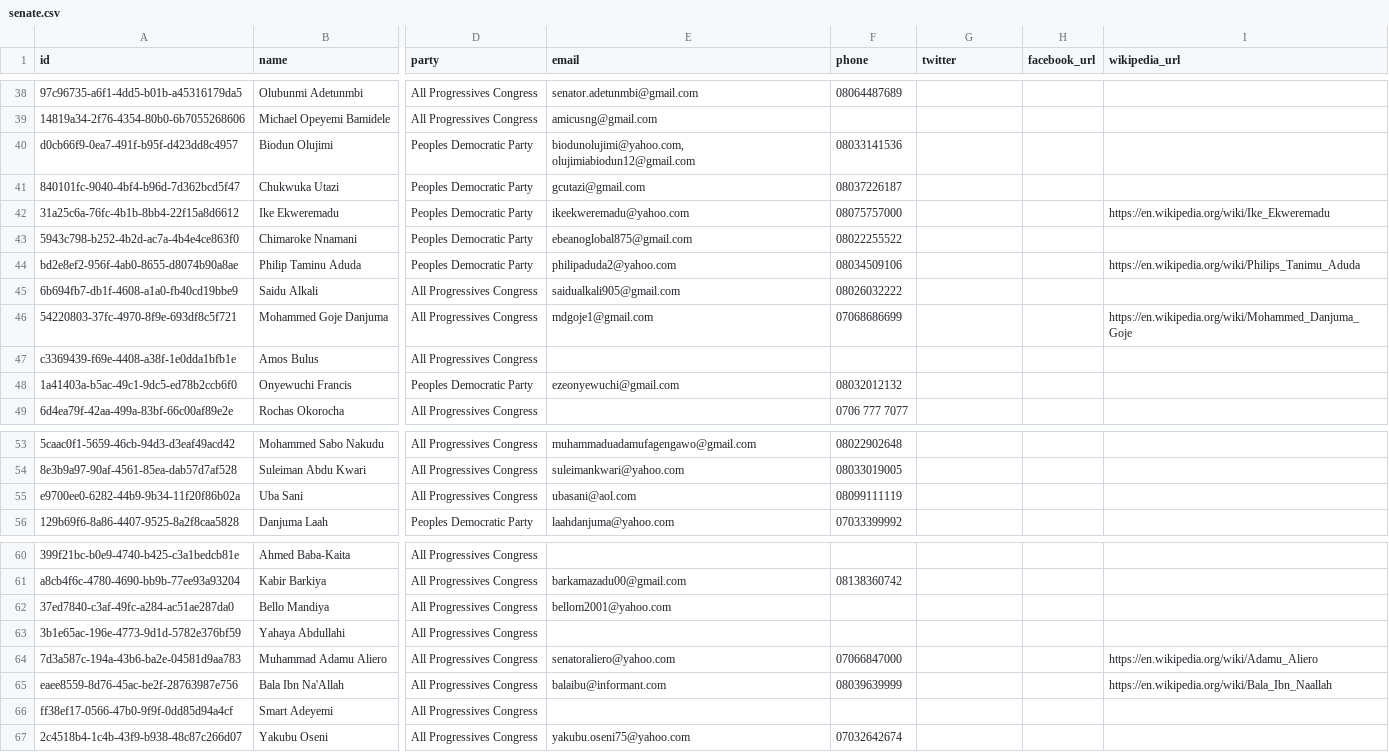
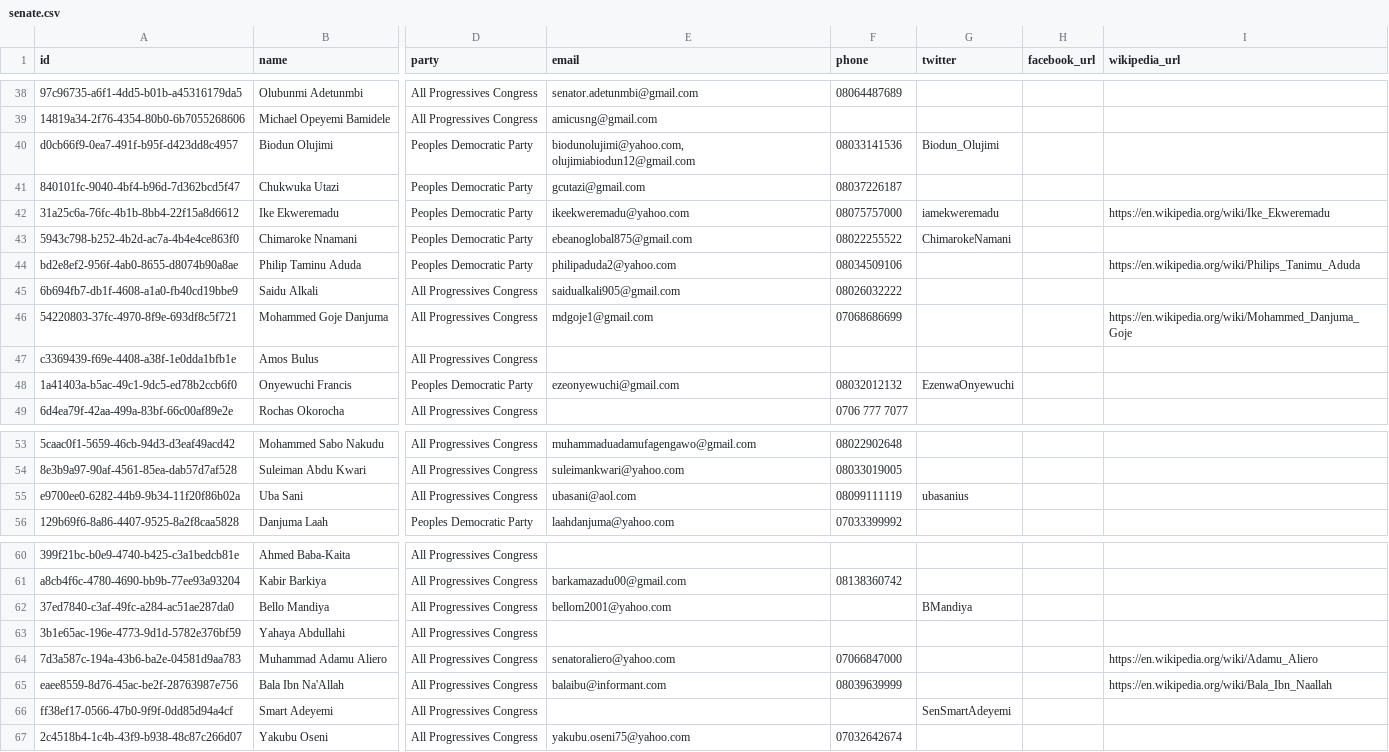
Before and after one commit to theyworkforyou/shineyoureye-sinatra, a CSV file: data/senate.csv, drawn as a sheet; only a part is shown, gaps mark what is left out; the diff covers the shown part only; the diff names each change by its address in the sheet, - before the commit and + after, or states it on an @@ line.

Commit message:
Twitter Handles for Senators

```diff
--- a/data/senate.csv
+++ b/data/senate.csv
-G40 (twitter): (empty)
+G40 (twitter): Biodun_Olujimi
-G42 (twitter): (empty)
+G42 (twitter): iamekweremadu
-G43 (twitter): (empty)
+G43 (twitter): ChimarokeNamani
-G48 (twitter): (empty)
+G48 (twitter): EzenwaOnyewuchi
-G55 (twitter): (empty)
+G55 (twitter): ubasanius
-G62 (twitter): (empty)
+G62 (twitter): BMandiya
-G66 (twitter): (empty)
+G66 (twitter): SenSmartAdeyemi
```
Also changed, not shown: 22 edited cells elsewhere in this file, 2 other files.
